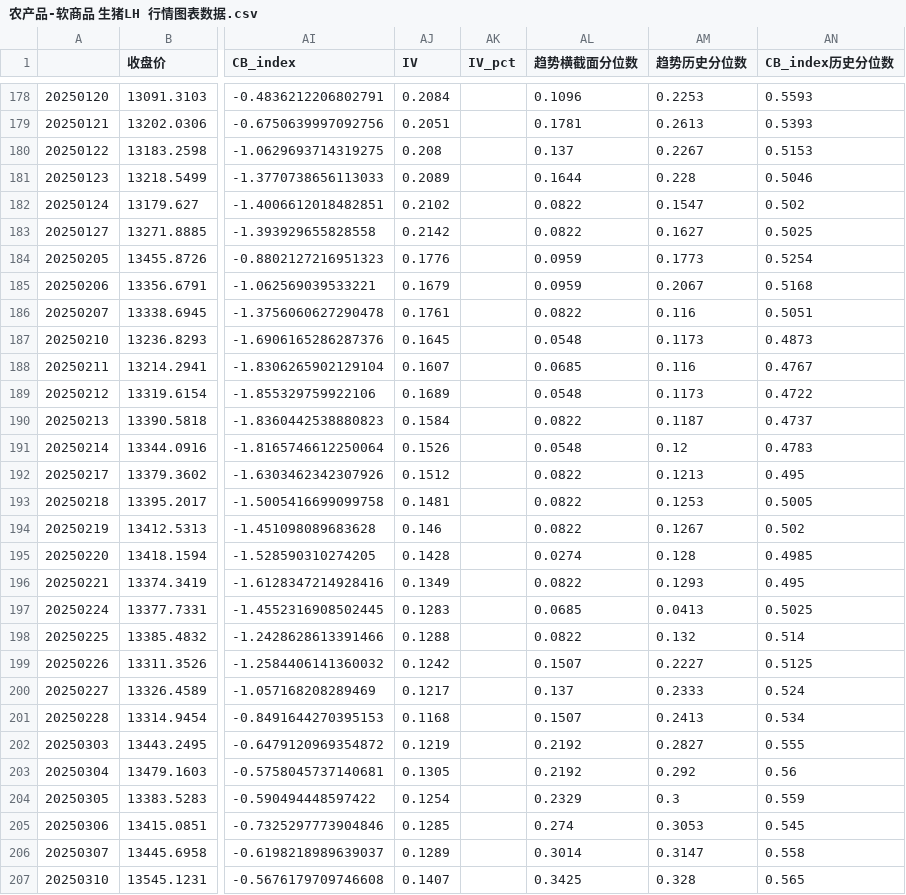
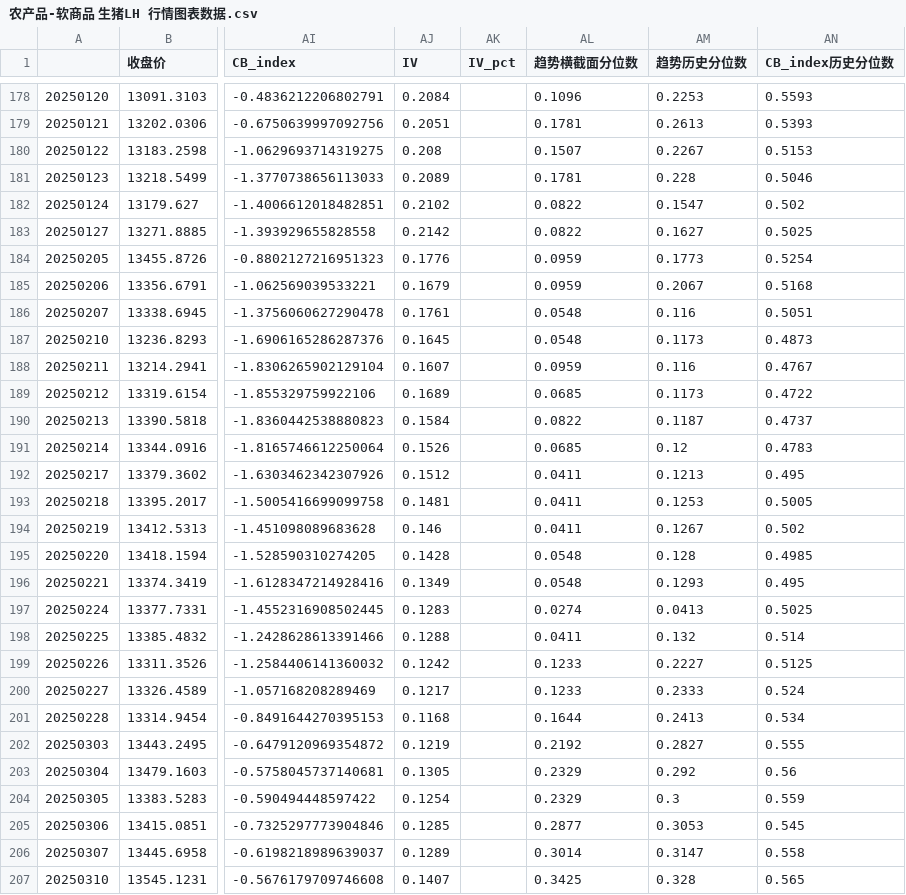
Before and after one commit to liuhengcnb/futures-charts, a CSV file: data/行情图表数据/农产品-软商品 生猪LH 行情图表数据.csv, drawn as a sheet; only a part is shown, gaps mark what is left out; the diff covers the shown part only; the diff names each change by its address in the sheet, - before the commit and + after, or states it on an @@ line.

```diff
--- a/data/行情图表数据/农产品-软商品 生猪LH 行情图表数据.csv
+++ b/data/行情图表数据/农产品-软商品 生猪LH 行情图表数据.csv
-AL180 (趋势横截面分位数): 0.137
+AL180 (趋势横截面分位数): 0.1507
-AL181 (趋势横截面分位数): 0.1644
+AL181 (趋势横截面分位数): 0.1781
-AL186 (趋势横截面分位数): 0.0822
+AL186 (趋势横截面分位数): 0.0548
-AL188 (趋势横截面分位数): 0.0685
+AL188 (趋势横截面分位数): 0.0959
-AL189 (趋势横截面分位数): 0.0548
+AL189 (趋势横截面分位数): 0.0685
-AL191 (趋势横截面分位数): 0.0548
+AL191 (趋势横截面分位数): 0.0685
-AL192:AL194 (趋势横截面分位数): 0.0822
+AL192:AL194 (趋势横截面分位数): 0.0411
-AL195 (趋势横截面分位数): 0.0274
+AL195 (趋势横截面分位数): 0.0548
-AL196 (趋势横截面分位数): 0.0822
+AL196 (趋势横截面分位数): 0.0548
-AL197 (趋势横截面分位数): 0.0685
+AL197 (趋势横截面分位数): 0.0274
-AL198 (趋势横截面分位数): 0.0822
+AL198 (趋势横截面分位数): 0.0411
-AL199 (趋势横截面分位数): 0.1507
+AL199 (趋势横截面分位数): 0.1233
-AL200 (趋势横截面分位数): 0.137
+AL200 (趋势横截面分位数): 0.1233
-AL201 (趋势横截面分位数): 0.1507
+AL201 (趋势横截面分位数): 0.1644
-AL203 (趋势横截面分位数): 0.2192
+AL203 (趋势横截面分位数): 0.2329
-AL205 (趋势横截面分位数): 0.274
+AL205 (趋势横截面分位数): 0.2877
```
Also changed, not shown: 97 edited cells elsewhere in this file, data/行情图表数据/国债 五年国债TF 行情图表数据.csv, data/行情图表数据/工业品-其他 橡胶RU 行情图表数据.csv, 57 other files.
